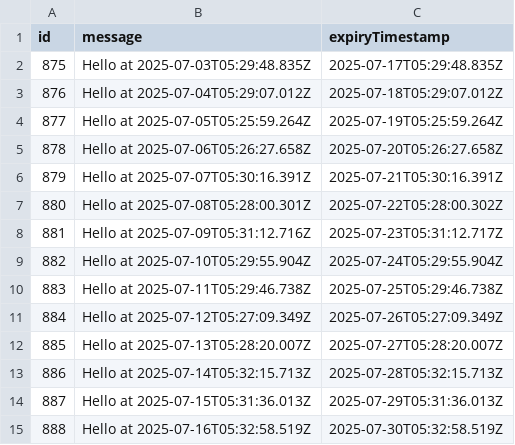
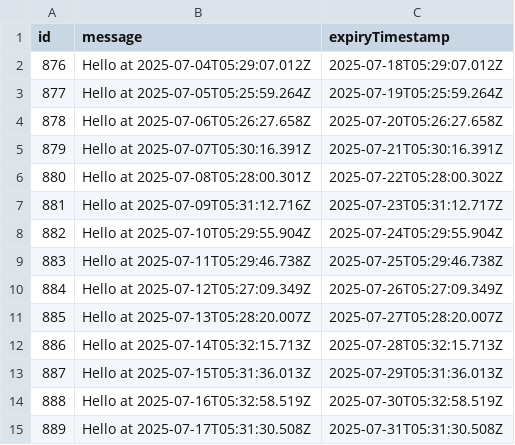
Before and after one commit to karlhorky/github-actions-database-persistence, a CSV file: data/persisted-to-git/database.csv, drawn as a sheet; removed rows and columns are numbered as before the commit, all else as after; the diff names each change by its address in the sheet, - before the commit and + after, or states it on an @@ line.

```diff
--- a/data/persisted-to-git/database.csv
+++ b/data/persisted-to-git/database.csv
-row 2: 875 | Hello at 2025-07-03T05:29:48.835Z | 2025-07-17T05:29:48.835Z
+row 15: 889 | Hello at 2025-07-17T05:31:30.508Z | 2025-07-31T05:31:30.508Z
```
